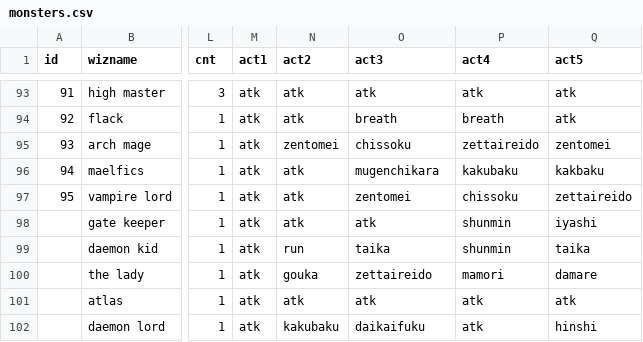
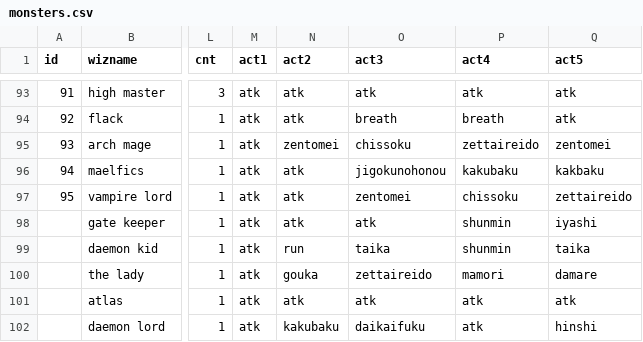
Before and after one commit to achiwa912/daemonlord, a CSV file: monsters.csv, drawn as a sheet; only a part is shown, gaps mark what is left out; the diff names each change by its address in the sheet, - before the commit and + after, or states it on an @@ line.

```diff
--- a/monsters.csv
+++ b/monsters.csv
-O96 (act3): mugenchikara
+O96 (act3): jigokunohonou
```
Also changed, not shown: 2 other files.
